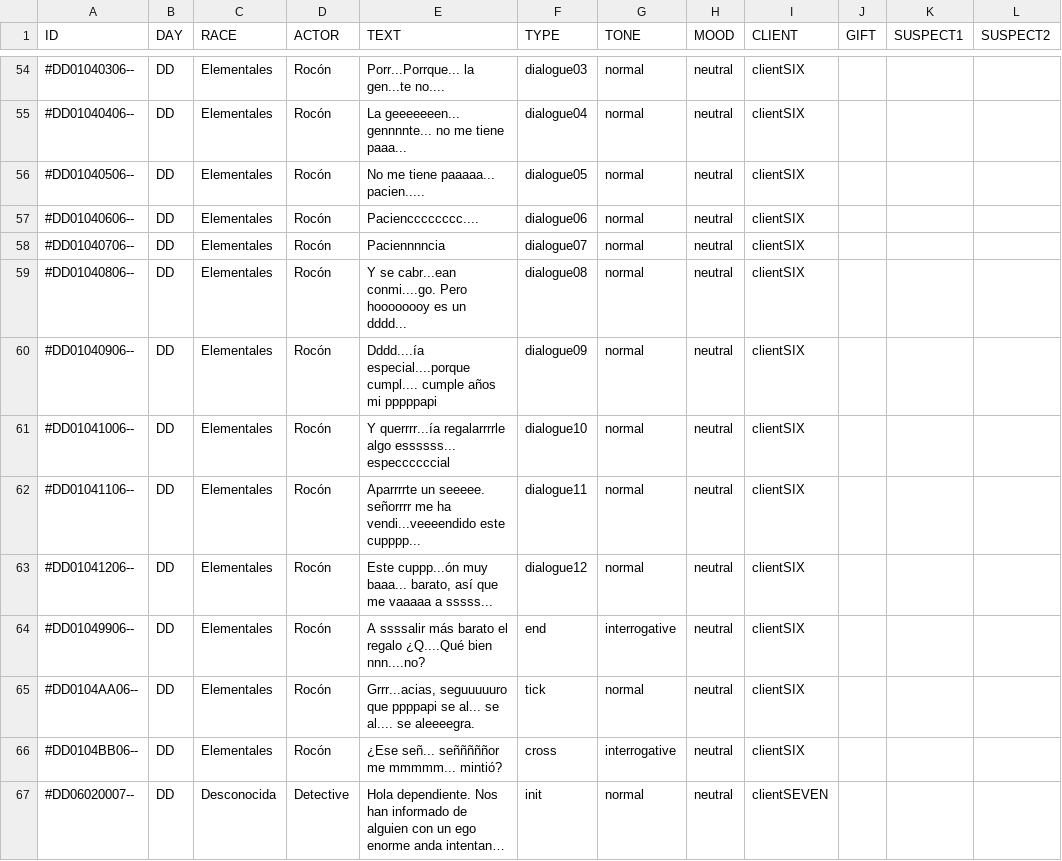
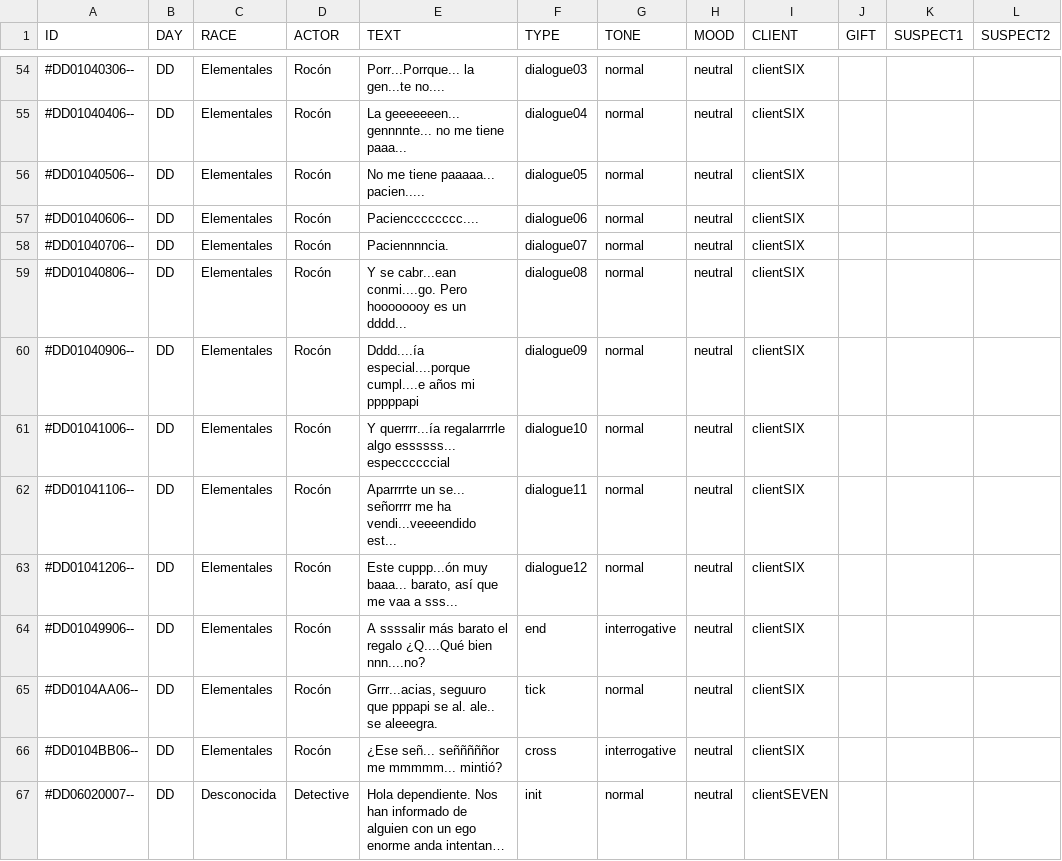
Before and after one commit to MirtharCode/CoinsOnly2024, a CSV file: Assets/Resources/CSV/Dialogues/dialogue_ES.csv, drawn as a sheet; only a part is shown, gaps mark what is left out; long unchanged cells end in …; the diff covers the shown part only; the diff names each change by its address in the sheet, - before the commit and + after, or states it on an @@ line.

```diff
--- a/Assets/Resources/CSV/Dialogues/dialogue_ES.csv
+++ b/Assets/Resources/CSV/Dialogues/dialogue_ES.csv
-E58 (TEXT): Paciennnncia
+E58 (TEXT): Paciennnncia.
-E60 (TEXT): Dddd....ía especial....porque cumpl.... cumple años mi…
+E60 (TEXT): Dddd....ía especial....porque cumpl....e años mi…
-E62 (TEXT): Aparrrrte un seeeee. señorrrr me ha vendi...veeeendido este cupppp...
+E62 (TEXT): Aparrrrte un se... señorrrr me ha vendi...veeeendido est...
-E63 (TEXT): …que me vaaaaa a sssss...
+E63 (TEXT): …que me vaa a sss...
-E65 (TEXT): Grrr...acias, seguuuuuro que ppppapi se al... se al.... se aleeeegra.
+E65 (TEXT): Grrr...acias, seguuro que pppapi se al. ale.. se aleeegra.
```
Also changed, not shown: 36 edited cells elsewhere in this file, 3 other files.
